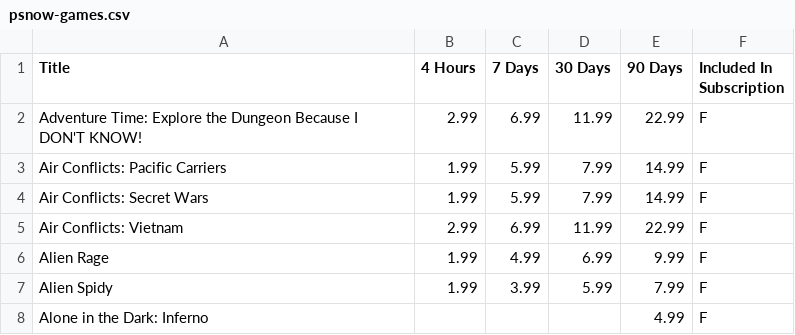
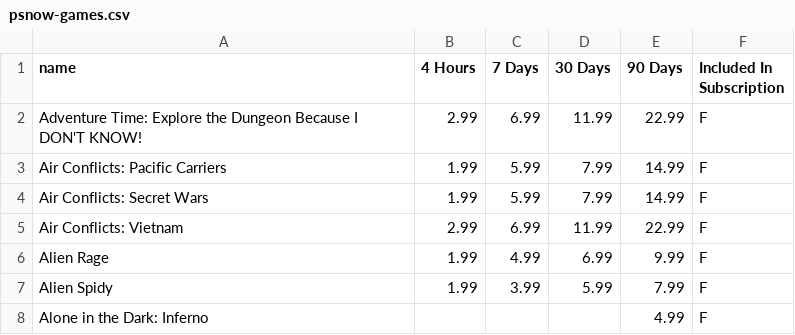
Before and after one commit to mas-ude/cost-of-cloud-gaming, a CSV file: data/psnow-games.csv, drawn as a sheet; only a part is shown.

Commit message:
well, we did not even have/use the uk psnow set until now now we do, including all updated figures and tables

```diff
--- a/data/psnow-games.csv
+++ b/data/psnow-games.csv
@@ -1,2 +1,2 @@
-Title; 4 Hours; 7 Days; 30 Days; 90 Days; Included In Subscription
+name; 4 Hours; 7 Days; 30 Days; 90 Days; Included In Subscription
 Adventure Time: Explore the Dungeon Because I DON'T KNOW!;2.99;6.99;11.99;22.99;F
```
Also changed, not shown: 14 other files.
